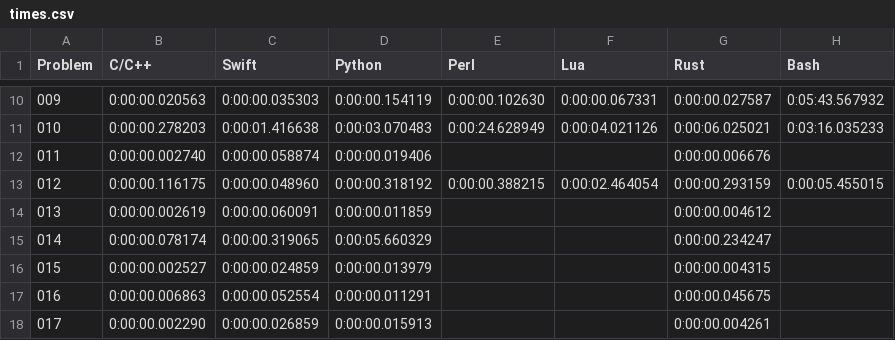
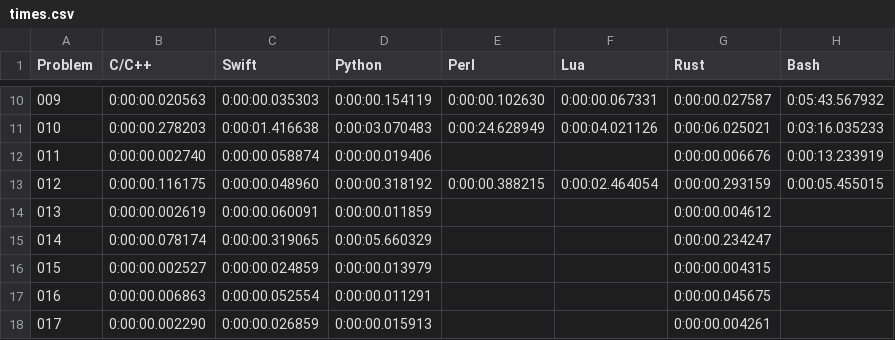
Before and after one commit to mryingster/ProjectEuler, a CSV file: times.csv, drawn as a sheet; only a part is shown, gaps mark what is left out.

Commit message:
Adding solution for problem 11 in Bash.

```diff
--- a/times.csv
+++ b/times.csv
@@ -11,3 +11,3 @@ Problem,C/C++,Swift,Python,Perl,Lua,Rust,Bash
 010,0:00:00.278203,0:00:01.416638,0:00:03.070483,0:00:24.628949,0:00:04.021126,0:00:06.025021,0:03:16.035233
-011,0:00:00.002740,0:00:00.058874,0:00:00.019406,,,0:00:00.006676,
+011,0:00:00.002740,0:00:00.058874,0:00:00.019406,,,0:00:00.006676,0:00:13.233919
 012,0:00:00.116175,0:00:00.048960,0:00:00.318192,0:00:00.388215,0:00:02.464054,0:00:00.293159,0:00:05.455015
```
Also changed, not shown: 1 other file.
